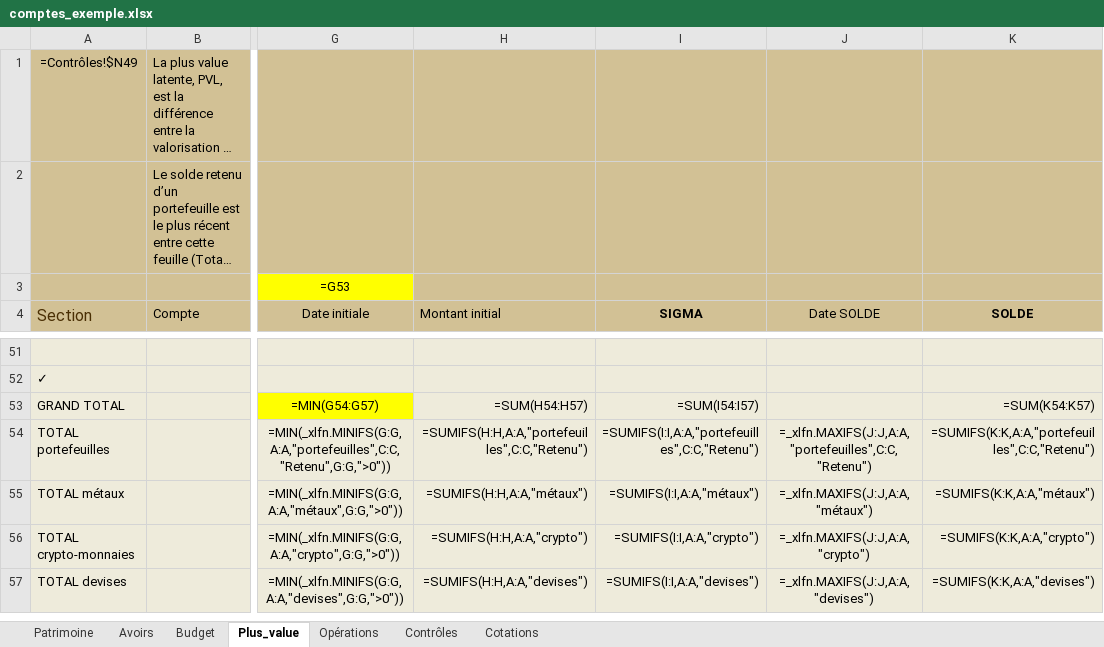
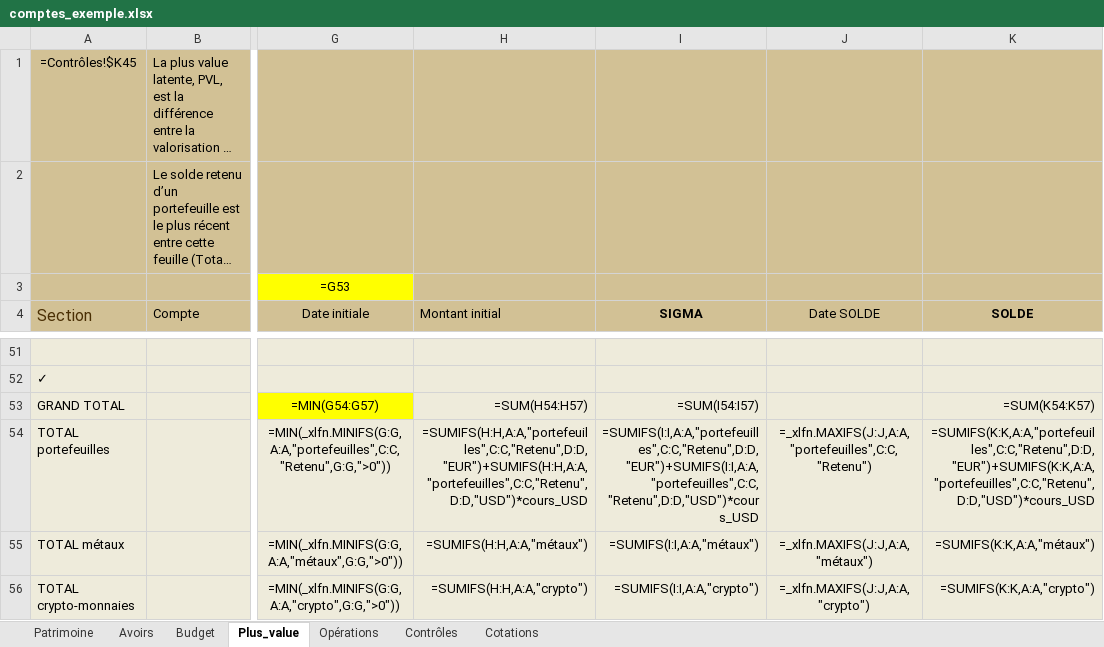
Before and after one commit to mlebas29/Compta, an Excel workbook: comptes_exemple.xlsx, sheet Plus_value, drawn as a sheet; only a part is shown, gaps mark what is left out; the shorter side is filled out with more unchanged rows; long unchanged cells end in …; values as stored, in another font and other column widths than the file's, no borders; formulas without a stored value are shown as written; conditional formats not drawn; the diff names each change by its address in the sheet, - before the commit and + after, or states it on an @@ line.

```diff
--- a/comptes_exemple.xlsx (sheet Plus_value)
+++ b/comptes_exemple.xlsx (sheet Plus_value)
-A1 (Section): =Contrôles!$N49
+A1 (Section): =Contrôles!$K45
-H54 (Montant initial): =SUMIFS(H:H,A:A,"portefeuilles",C:C,"Retenu")
+H54 (Montant initial): =SUMIFS(H:H,A:A,"portefeuilles",C:C,"Retenu",D:D,"EUR")+SUMIFS(H:H,A:A,"portefeuilles",C:C,"Retenu",D:D,"USD")*cours_USD
-I54 (SIGMA): =SUMIFS(I:I,A:A,"portefeuilles",C:C,"Retenu")
+I54 (SIGMA): =SUMIFS(I:I,A:A,"portefeuilles",C:C,"Retenu",D:D,"EUR")+SUMIFS(I:I,A:A,"portefeuilles",C:C,"Retenu",D:D,"USD")*cours_USD
-K54 (SOLDE): =SUMIFS(K:K,A:A,"portefeuilles",C:C,"Retenu")
+K54 (SOLDE): =SUMIFS(K:K,A:A,"portefeuilles",C:C,"Retenu",D:D,"EUR")+SUMIFS(K:K,A:A,"portefeuilles",C:C,"Retenu",D:D,"USD")*cours_USD
```
Also changed, not shown: sheet Contrôles, sheet Cotations, sheet Opérations, sheet Patrimoine, sheet Avoirs, sheet Budget, 1 other file.
